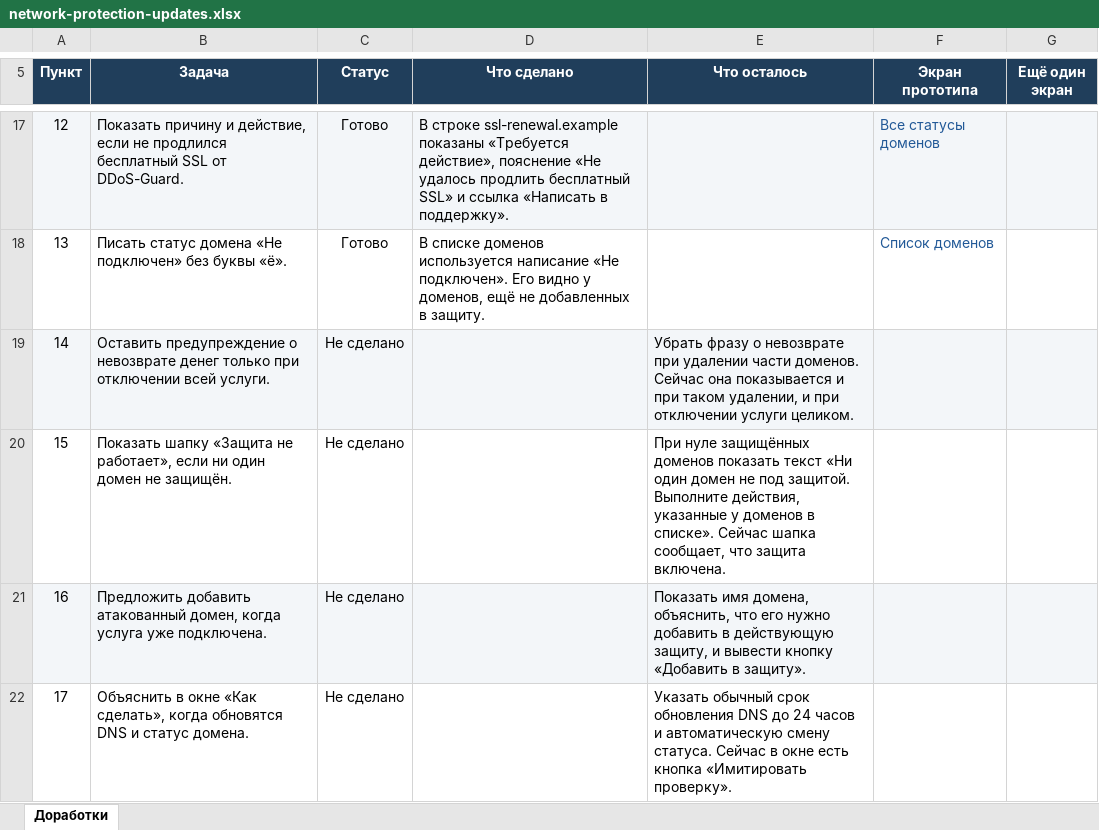
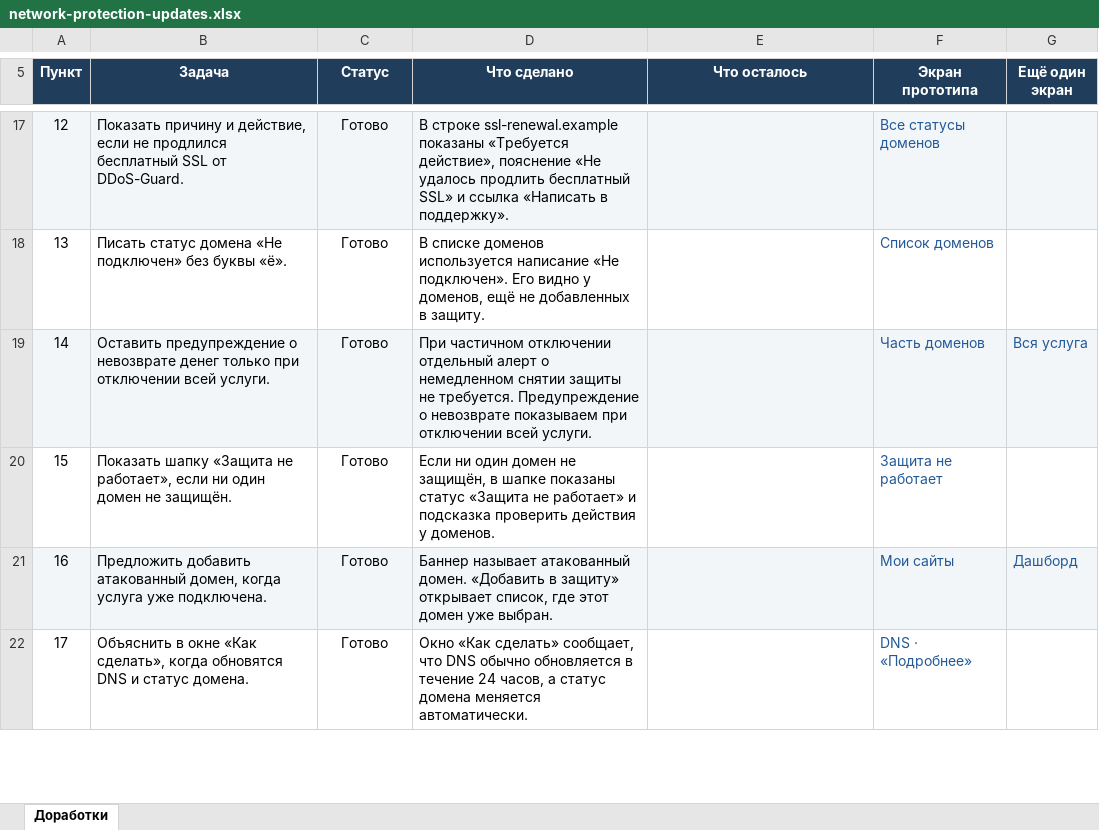
Before and after one commit to leonby27/vh-hosting-prototype, an Excel workbook: downloads/network-protection-updates.xlsx, sheet Доработки, drawn as a sheet; only a part is shown, gaps mark what is left out; values as stored, in another font and other column widths than the file's, no borders; conditional formats and table styles not drawn; the diff covers the shown part only; the diff names each change by its address in the sheet, - before the commit and + after, or states it on an @@ line.

```diff
--- a/downloads/network-protection-updates.xlsx (sheet Доработки)
+++ b/downloads/network-protection-updates.xlsx (sheet Доработки)
-C19:C22 (Статус): Не сделано
+C19:C22 (Статус): Готово
-D19 (Что сделано): (empty)
+D19 (Что сделано): При частичном отключении отдельный алерт о немедленном снятии защиты не требуется. Предупреждение о невозврате показываем при отключении всей услуги.
-E19 (Что осталось): Убрать фразу о невозврате при удалении части доменов. Сейчас она показывается и при таком удалении, и при отключении услуги целиком.
+E19 (Что осталось): (empty)
-F19 (Экран прототипа): (empty)
+F19 (Экран прототипа): Часть доменов
-G19 (Ещё один экран): (empty)
+G19 (Ещё один экран): Вся услуга
-D20 (Что сделано): (empty)
+D20 (Что сделано): Если ни один домен не защищён, в шапке показаны статус «Защита не работает» и подсказка проверить действия у доменов.
-E20 (Что осталось): При нуле защищённых доменов показать текст «Ни один домен не под защитой. Выполните действия, указанные у доменов в списке». Сейчас шапка сообщает, что защита включена.
+E20 (Что осталось): (empty)
-F20 (Экран прототипа): (empty)
+F20 (Экран прототипа): Защита не работает
-D21 (Что сделано): (empty)
+D21 (Что сделано): Баннер называет атакованный домен. «Добавить в защиту» открывает список, где этот домен уже выбран.
-E21 (Что осталось): Показать имя домена, объяснить, что его нужно добавить в действующую защиту, и вывести кнопку «Добавить в защиту».
+E21 (Что осталось): (empty)
-F21 (Экран прототипа): (empty)
+F21 (Экран прототипа): Мои сайты
-G21 (Ещё один экран): (empty)
+G21 (Ещё один экран): Дашборд
-D22 (Что сделано): (empty)
+D22 (Что сделано): Окно «Как сделать» сообщает, что DNS обычно обновляется в течение 24 часов, а статус домена меняется автоматически.
-E22 (Что осталось): Указать обычный срок обновления DNS до 24 часов и автоматическую смену статуса. Сейчас в окне есть кнопка «Имитировать проверку».
+E22 (Что осталось): (empty)
-F22 (Экран прототипа): (empty)
+F22 (Экран прототипа): DNS · «Подробнее»
```
Also changed, not shown: 26 edited cells elsewhere in this sheet, 13 other files.
